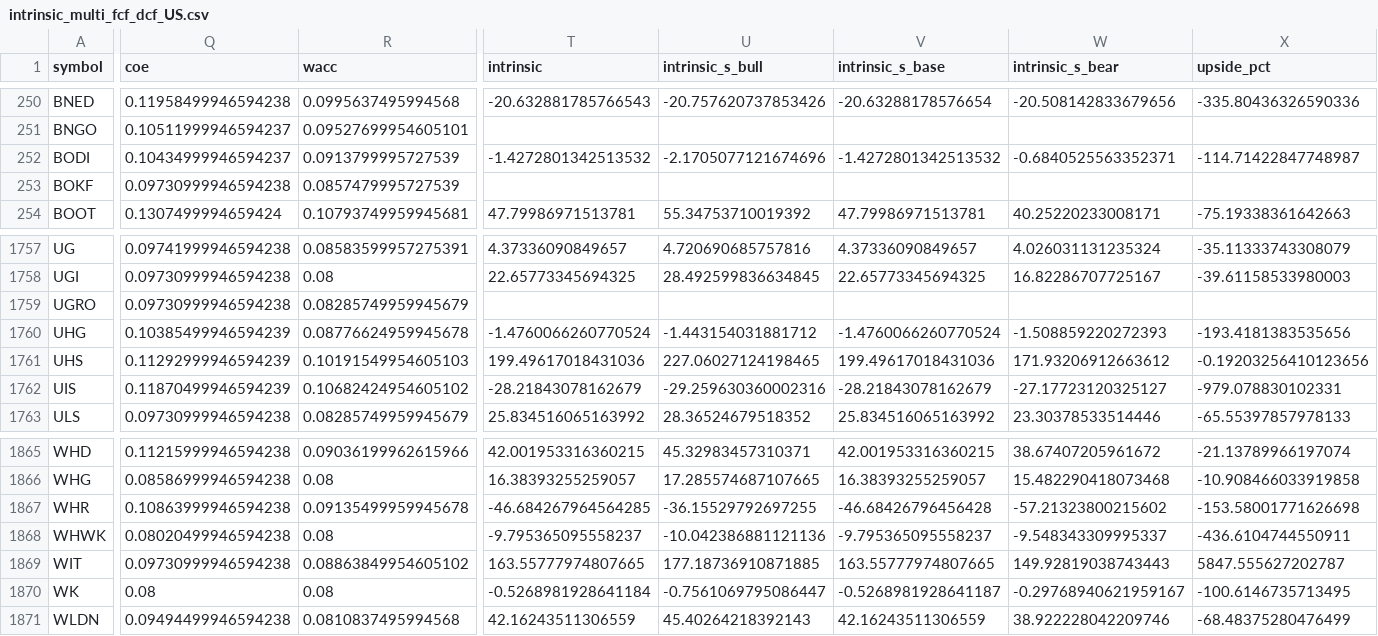
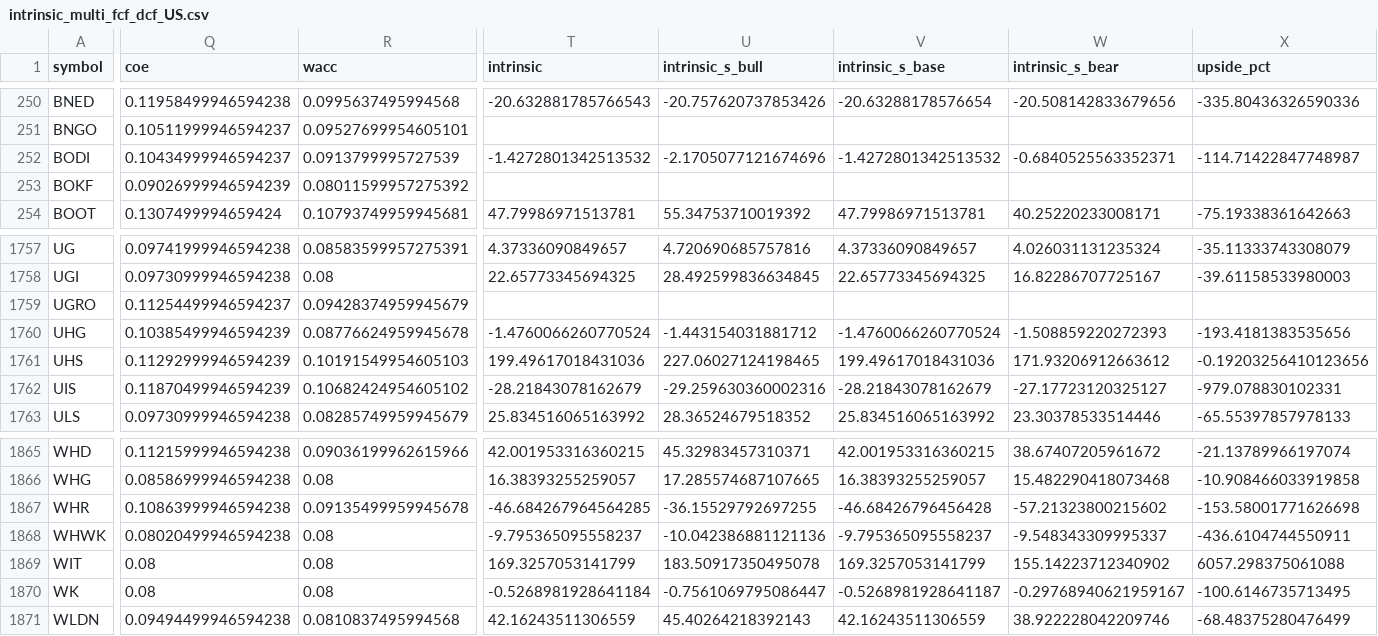
Before and after one commit to babeltechdev/thai-stock-data, a CSV file: intrinsic_multi_fcf_dcf_US.csv, drawn as a sheet; only a part is shown, gaps mark what is left out; the diff names each change by its address in the sheet, - before the commit and + after, or states it on an @@ line.

Commit message:
data: auto-sync all CSVs (2026-01-18 17:00)

```diff
--- a/intrinsic_multi_fcf_dcf_US.csv
+++ b/intrinsic_multi_fcf_dcf_US.csv
-Q253 (coe): 0.09730999946594238
+Q253 (coe): 0.09026999946594239
-R253 (wacc): 0.0857479995727539
+R253 (wacc): 0.08011599957275392
-Q1759 (coe): 0.09730999946594238
+Q1759 (coe): 0.11254499946594237
-R1759 (wacc): 0.08285749959945679
+R1759 (wacc): 0.09428374959945679
-Q1869 (coe): 0.09730999946594238
+Q1869 (coe): 0.08
-R1869 (wacc): 0.08863849954605102
+R1869 (wacc): 0.08
-T1869 (intrinsic): 163.55777974807665
+T1869 (intrinsic): 169.3257053141799
-U1869 (intrinsic_s_bull): 177.18736910871885
+U1869 (intrinsic_s_bull): 183.50917350495078
-V1869 (intrinsic_s_base): 163.55777974807665
+V1869 (intrinsic_s_base): 169.3257053141799
-W1869 (intrinsic_s_bear): 149.92819038743443
+W1869 (intrinsic_s_bear): 155.14223712340902
-X1869 (upside_pct): 5847.555627202787
+X1869 (upside_pct): 6057.298375061088
```
Also changed, not shown: consensus_targets_US.csv, gold_spot_with_price.csv, 4 other files.
